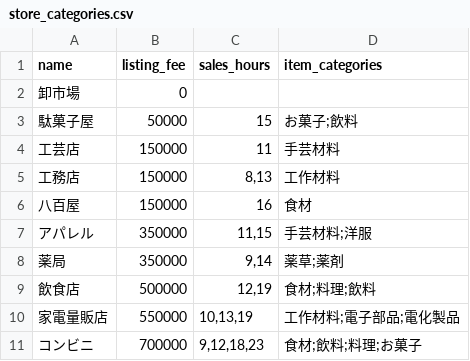
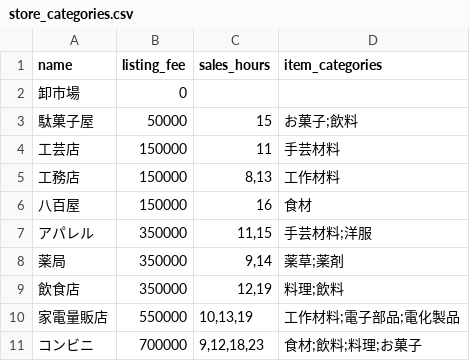
Before and after one commit to suotani/real_word_rpg, a CSV file: db/seeds/store_categories.csv, drawn as a sheet.

```diff
--- a/db/seeds/store_categories.csv
+++ b/db/seeds/store_categories.csv
@@ -8,3 +8,3 @@ name,listing_fee,sales_hours,item_categories
 薬局,350000,"9,14","薬草;薬剤"
-飲食店,500000,"12,19","食材;料理;飲料"
+飲食店,350000,"12,19","料理;飲料"
 家電量販店,550000,"10,13,19","工作材料;電子部品;電化製品"
```
Also changed, not shown: 8 other files.
